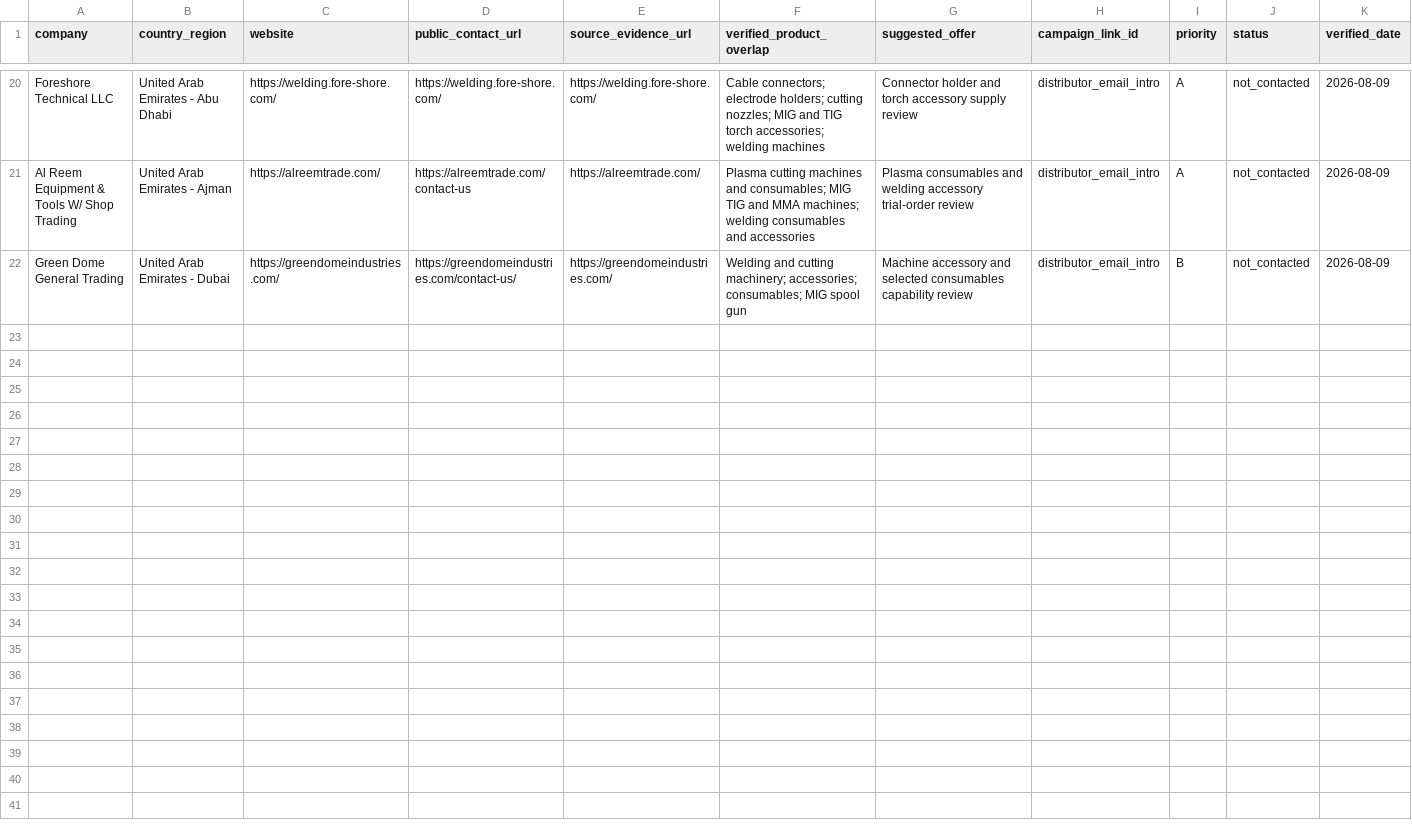
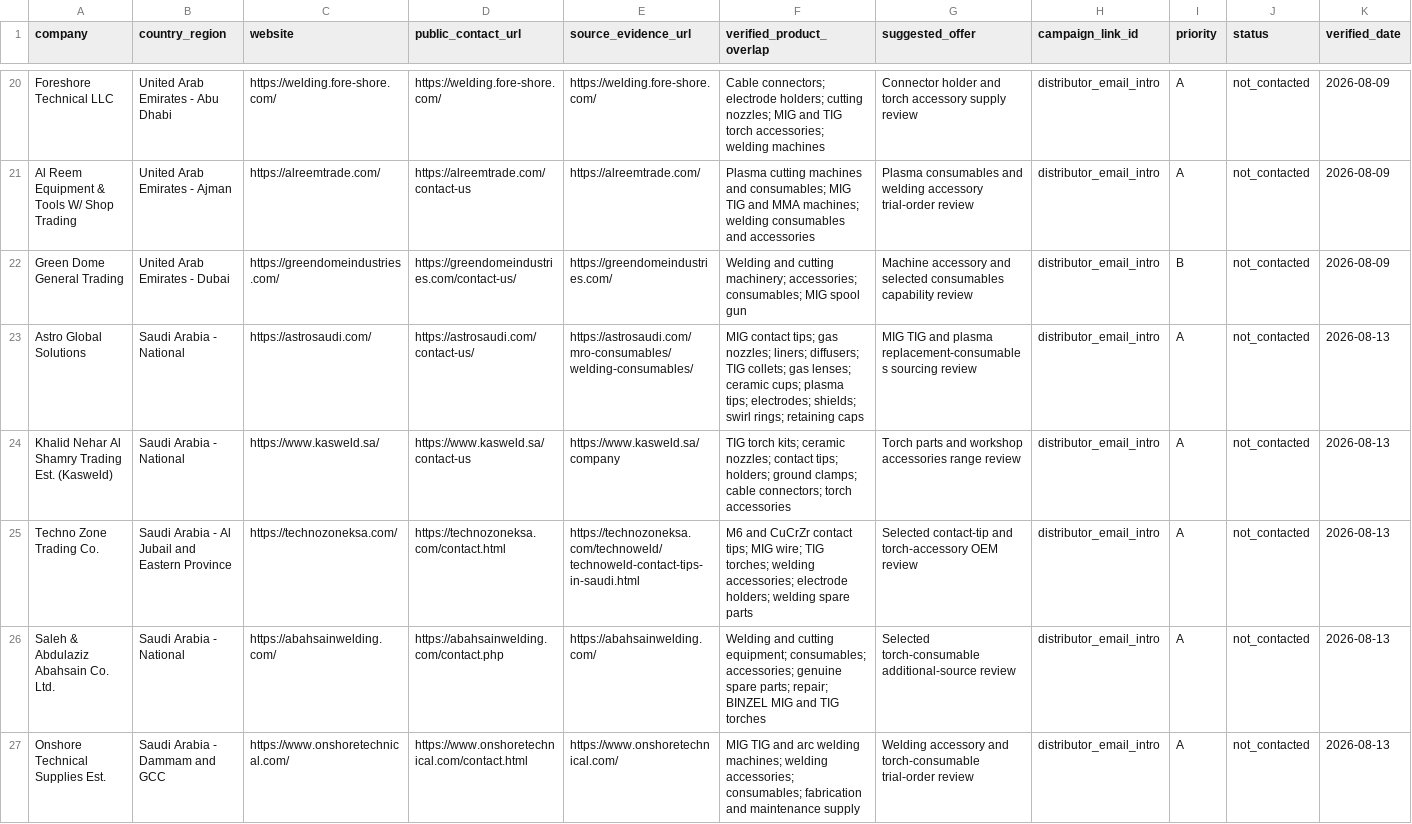
Before and after one commit to 18803076512/arcfort-website, a CSV file: docs/promotion/distributor-prospect-research.csv, drawn as a sheet; only a part is shown, gaps mark what is left out; rows hold the shown columns only; the diff names each change by its address in the sheet, - before the commit and + after, or states it on an @@ line.

```diff
--- a/docs/promotion/distributor-prospect-research.csv
+++ b/docs/promotion/distributor-prospect-research.csv
+row 23: Astro Global Solutions | Saudi Arabia - National | https://astrosaudi.com/ | https://astrosaudi.com/contact-us/ | https://astrosaudi.com/mro-consumables/welding-consumables/ | MIG contact tips; gas nozzles; liners; diffusers; TIG collets; gas lenses; ceramic cups; plasma tips; electrodes; shields; swirl rings; retaining caps | MIG TIG and plasma replacement-consumables sourcing review | distributor_email_intro | A | not_contacted | 2026-08-13
+row 24: Khalid Nehar Al Shamry Trading Est. (Kasweld) | Saudi Arabia - National | https://www.kasweld.sa/ | https://www.kasweld.sa/contact-us | https://www.kasweld.sa/company | TIG torch kits; ceramic nozzles; contact tips; holders; ground clamps; cable connectors; torch accessories | Torch parts and workshop accessories range review | distributor_email_intro | A | not_contacted | 2026-08-13
+row 25: Techno Zone Trading Co. | Saudi Arabia - Al Jubail and Eastern Province | https://technozoneksa.com/ | https://technozoneksa.com/contact.html | https://technozoneksa.com/technoweld/technoweld-contact-tips-in-saudi.html | M6 and CuCrZr contact tips; MIG wire; TIG torches; welding accessories; electrode holders; welding spare parts | Selected contact-tip and torch-accessory OEM review | distributor_email_intro | A | not_contacted | 2026-08-13
+row 26: Saleh & Abdulaziz Abahsain Co. Ltd. | Saudi Arabia - National | https://abahsainwelding.com/ | https://abahsainwelding.com/contact.php | https://abahsainwelding.com/ | Welding and cutting equipment; consumables; accessories; genuine spare parts; repair; BINZEL MIG and TIG torches | Selected torch-consumable additional-source review | distributor_email_intro | A | not_contacted | 2026-08-13
+row 27: Onshore Technical Supplies Est. | Saudi Arabia - Dammam and GCC | https://www.onshoretechnical.com/ | https://www.onshoretechnical.com/contact.html | https://www.onshoretechnical.com/ | MIG TIG and arc welding machines; welding accessories; consumables; fabrication and maintenance supply | Welding accessory and torch-consumable trial-order review | distributor_email_intro | A | not_contacted | 2026-08-13
```
Also changed, not shown: 7 other files.
